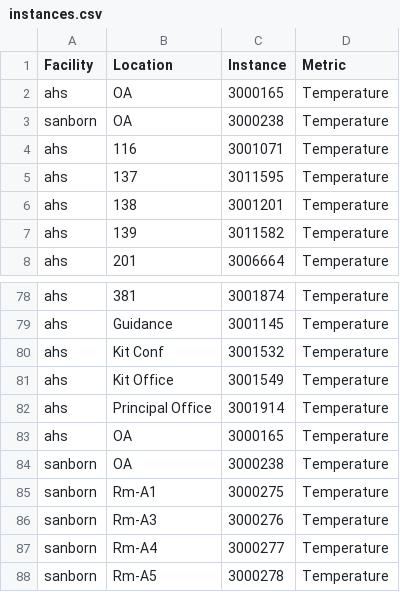
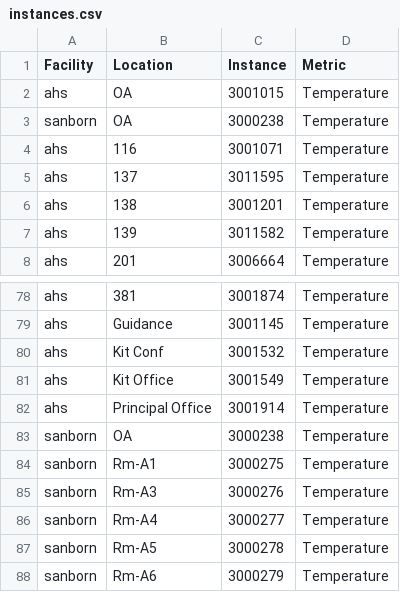
Before and after one commit to navkal/bgt, a CSV file: advanced/instances.csv, drawn as a sheet; only a part is shown, gaps mark what is left out; the shorter side is filled out with more unchanged rows.

```diff
--- a/advanced/instances.csv
+++ b/advanced/instances.csv
@@ -1,3 +1,3 @@
 Facility,Location,Instance,Metric
-ahs,OA,3000165,Temperature
+ahs,OA,3001015,Temperature
 sanborn,OA,3000238,Temperature
@@ -82,3 +82,2 @@ ahs,Kit Office,3001549,Temperature
 ahs,Principal Office,3001914,Temperature
-ahs,OA,3000165,Temperature
 sanborn,OA,3000238,Temperature
```
